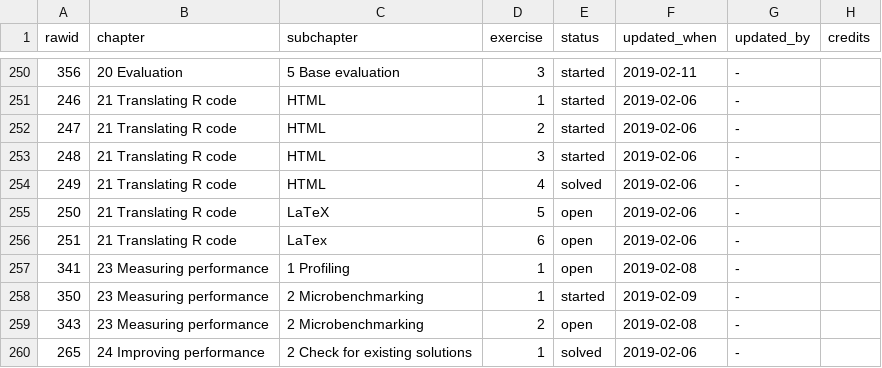
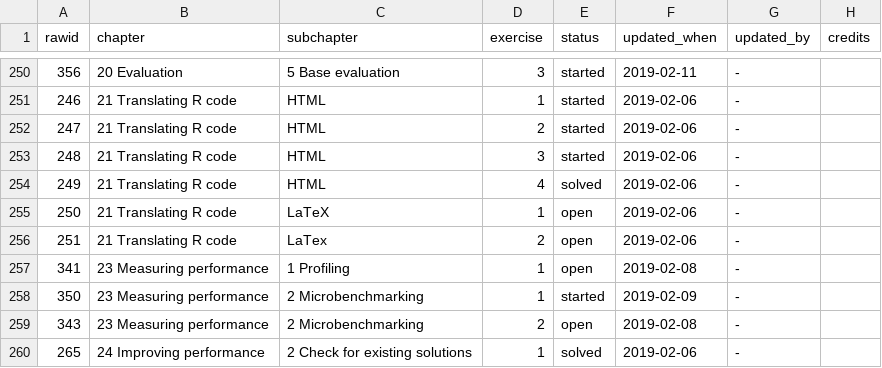
Before and after one commit to Tazinho/Advanced-R-Solutions, a CSV file: progress_data.csv, drawn as a sheet; only a part is shown, gaps mark what is left out.

Commit message:
#150 Sync Transl. R Code Monitoring

```diff
--- a/progress_data.csv
+++ b/progress_data.csv
@@ -254,4 +254,4 @@
 249;"21 Translating R code";"HTML";4;"solved";"2019-02-06";"-";""
-250;"21 Translating R code";"LaTeX";5;"open";"2019-02-06";"-";""
-251;"21 Translating R code";"LaTex";6;"open";"2019-02-06";"-";""
+250;"21 Translating R code";"LaTeX";1;"open";"2019-02-06";"-";""
+251;"21 Translating R code";"LaTex";2;"open";"2019-02-06";"-";""
 341;"23 Measuring performance";"1 Profiling";1;"open";"2019-02-08";"-";""
```
